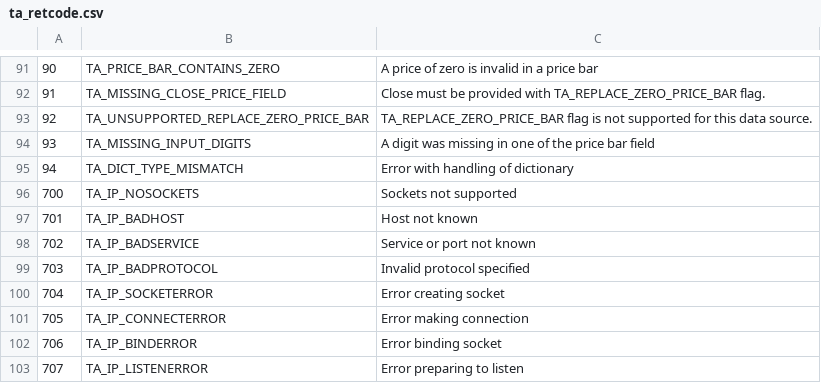
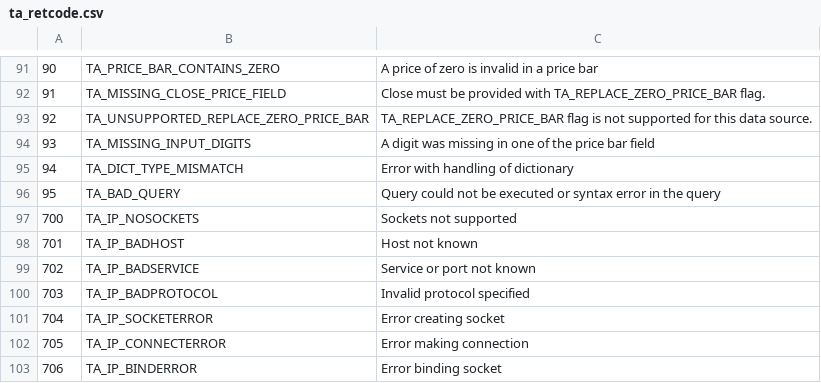
Before and after one commit to eric-lemesre/ta-lib-reloaded, a CSV file: ta-lib/c/src/ta_common/ta_retcode.csv, drawn as a sheet; only a part is shown, gaps mark what is left out; the shorter side is filled out with more unchanged rows; the diff names each change by its address in the sheet, - before the commit and + after, or states it on an @@ line.

Commit message:
TA_BAD_QUERY error code added

```diff
--- a/ta-lib/c/src/ta_common/ta_retcode.csv
+++ b/ta-lib/c/src/ta_common/ta_retcode.csv
+row 96: 95 | TA_BAD_QUERY | Query could not be executed or syntax error in the query
```
Also changed, not shown: 2 other files.
